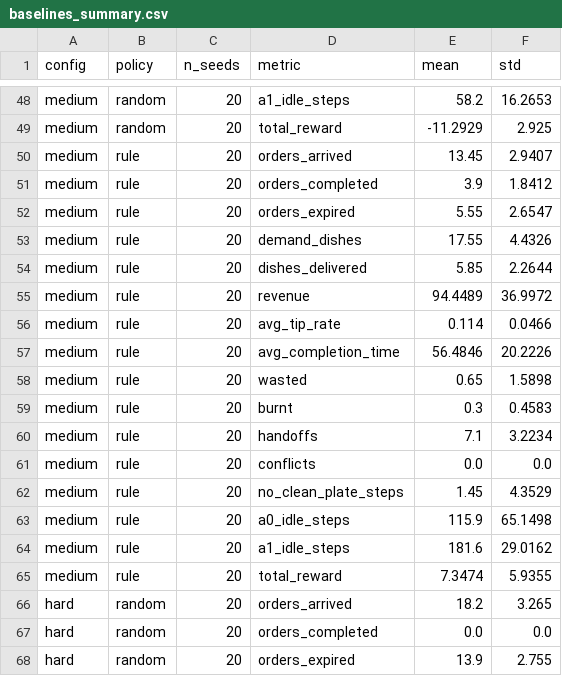
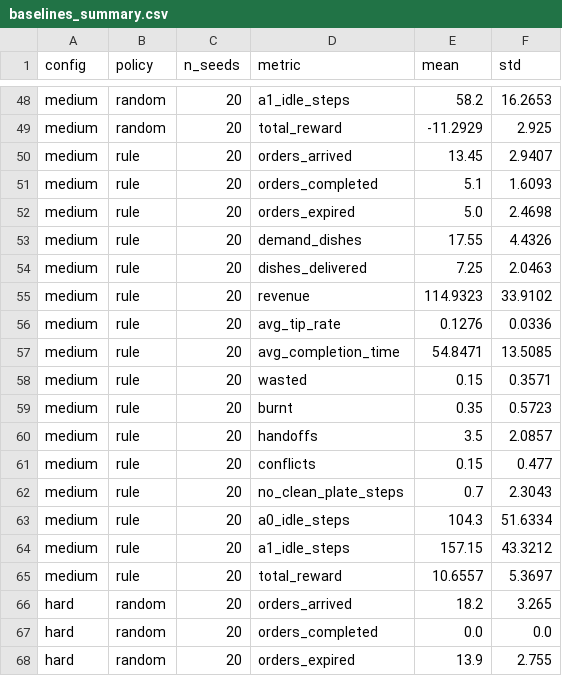
Before and after one commit to MingyangHan-1021/DSAN6650-Project-Group03, a CSV file: results/csv/baselines_summary.csv, drawn as a sheet; only a part is shown, gaps mark what is left out; the diff covers the shown part only.

```diff
--- a/results/csv/baselines_summary.csv
+++ b/results/csv/baselines_summary.csv
@@ -50,17 +50,17 @@ medium,random,20,total_reward,-11.2929,2.925
 medium,rule,20,orders_arrived,13.45,2.9407
-medium,rule,20,orders_completed,3.9,1.8412
-medium,rule,20,orders_expired,5.55,2.6547
+medium,rule,20,orders_completed,5.1,1.6093
+medium,rule,20,orders_expired,5.0,2.4698
 medium,rule,20,demand_dishes,17.55,4.4326
-medium,rule,20,dishes_delivered,5.85,2.2644
-medium,rule,20,revenue,94.4489,36.9972
-medium,rule,20,avg_tip_rate,0.114,0.0466
-medium,rule,20,avg_completion_time,56.4846,20.2226
-medium,rule,20,wasted,0.65,1.5898
-medium,rule,20,burnt,0.3,0.4583
-medium,rule,20,handoffs,7.1,3.2234
-medium,rule,20,conflicts,0.0,0.0
-medium,rule,20,no_clean_plate_steps,1.45,4.3529
-medium,rule,20,a0_idle_steps,115.9,65.1498
-medium,rule,20,a1_idle_steps,181.6,29.0162
-medium,rule,20,total_reward,7.3474,5.9355
+medium,rule,20,dishes_delivered,7.25,2.0463
+medium,rule,20,revenue,114.9323,33.9102
+medium,rule,20,avg_tip_rate,0.1276,0.0336
+medium,rule,20,avg_completion_time,54.8471,13.5085
+medium,rule,20,wasted,0.15,0.3571
+medium,rule,20,burnt,0.35,0.5723
+medium,rule,20,handoffs,3.5,2.0857
+medium,rule,20,conflicts,0.15,0.477
+medium,rule,20,no_clean_plate_steps,0.7,2.3043
+medium,rule,20,a0_idle_steps,104.3,51.6334
+medium,rule,20,a1_idle_steps,157.15,43.3212
+medium,rule,20,total_reward,10.6557,5.3697
 hard,random,20,orders_arrived,18.2,3.265
```
Also changed, not shown: 48 edited cells elsewhere in this file, results/csv/baselines_rule.csv, 5 other files.
